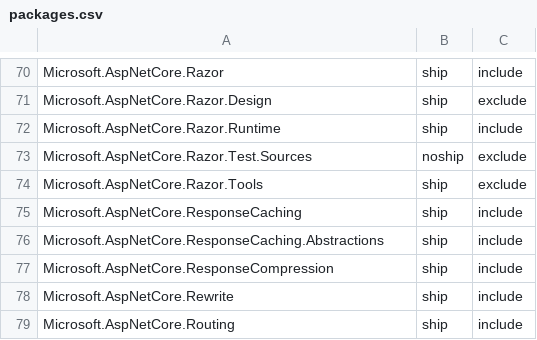
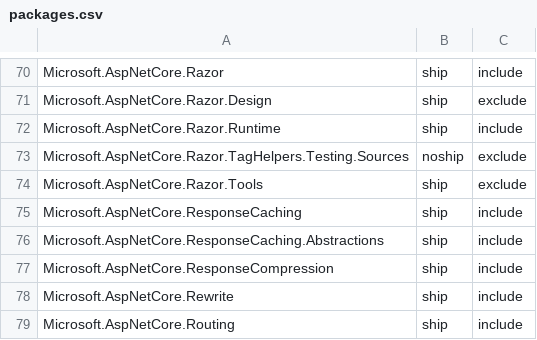
Before and after one commit to aspnet/Coherence, a CSV file: packages/packages.csv, drawn as a sheet; only a part is shown, gaps mark what is left out.

Commit message:
Changed package name from Microsoft.AspNetCore.Razor.Test.Sources to Microsoft.AspNetCore.Razor.TagHelpers.Testing.Sources
Addresses Mvc https://github.com/aspnet/Mvc/issues/5323

```diff
--- a/packages/packages.csv
+++ b/packages/packages.csv
@@ -72,3 +72,3 @@ Microsoft.AspNetCore.Razor.Design,ship,exclude
 Microsoft.AspNetCore.Razor.Runtime,ship,include
-Microsoft.AspNetCore.Razor.Test.Sources,noship,exclude
+Microsoft.AspNetCore.Razor.TagHelpers.Testing.Sources,noship,exclude
 Microsoft.AspNetCore.Razor.Tools,ship,exclude
```
